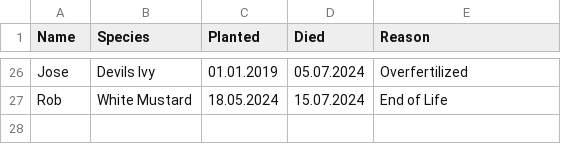
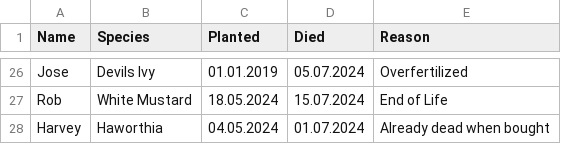
Before and after one commit to MarcoTz/Plants, a CSV file: Logs/Graveyard.csv, drawn as a sheet; only a part is shown, gaps mark what is left out.

```diff
--- a/Logs/Graveyard.csv
+++ b/Logs/Graveyard.csv
@@ -27 +27,2 @@ Jose;Devils Ivy;01.01.2019;05.07.2024;Overfertilized
 Rob;White Mustard;18.05.2024;15.07.2024;End of Life
+Harvey;Haworthia;04.05.2024;01.07.2024;Already dead when bought
```
Also changed, not shown: Logs/Activities.csv, Logs/Growth.csv, 2 other files.
